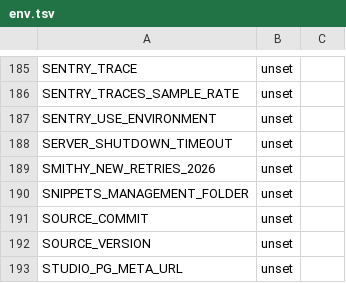
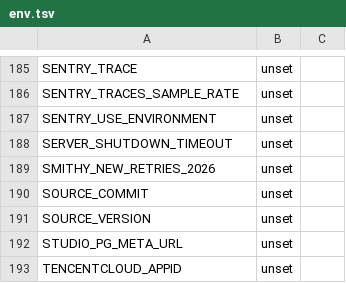
Before and after one commit to Amphoze/supapace, a TSV file: studio/env.tsv, drawn as a sheet; only a part is shown, gaps mark what is left out; the shorter side is filled out with more unchanged rows; the diff names each change by its address in the sheet, - before the commit and + after, or states it on an @@ line.

```diff
--- a/studio/env.tsv
+++ b/studio/env.tsv
-row 190: SNIPPETS_MANAGEMENT_FOLDER | unset
```
Also changed, not shown: 4 other files.
